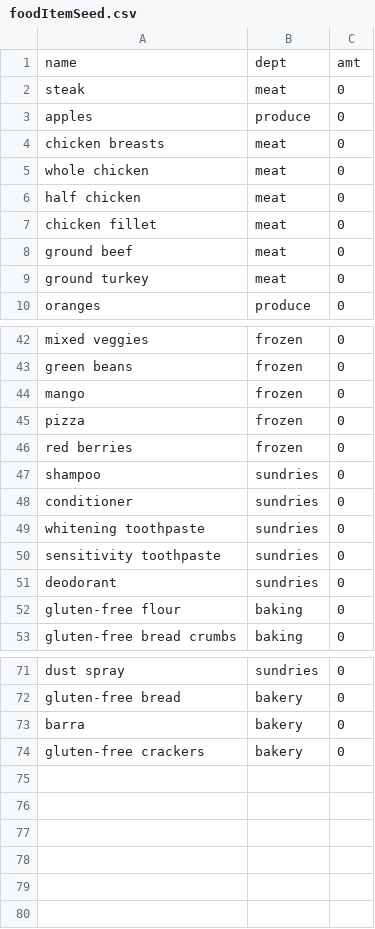
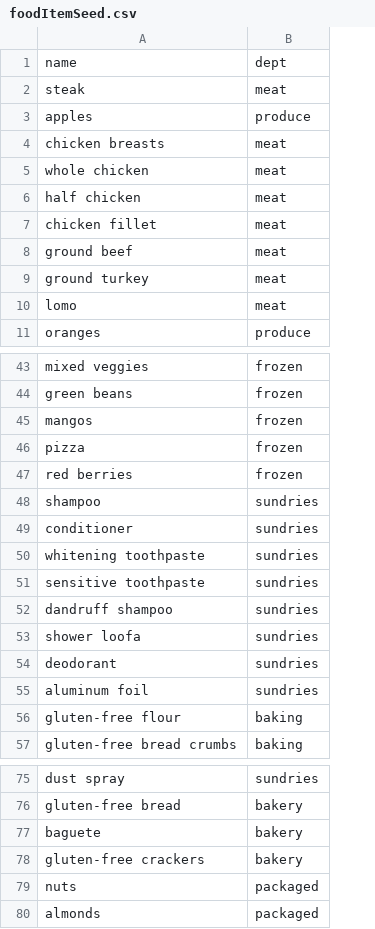
Before and after one commit to gerkx/whatsfordinner, a CSV file: seed/foodItemSeed.csv, drawn as a sheet; only a part is shown, gaps mark what is left out; removed rows and columns are numbered as before the commit, all else as after; the diff covers the shown part only; the diff names each change by its address in the sheet, - before the commit and + after, or states it on an @@ line.

```diff
--- a/seed/foodItemSeed.csv
+++ b/seed/foodItemSeed.csv
-column C, rows 1-10: amt | 0 | 0 | 0 | 0 | 0 | 0 | 0 | 0 | 0; rows 42-53: all 0; rows 71-74: all 0
+row 10: lomo | meat
-A45: mango
+A45: mangos
-A51: sensitivity toothpaste
+A51: sensitive toothpaste
+row 52: dandruff shampoo | sundries
+row 53: shower loofa | sundries
+row 55: aluminum foil | sundries
-A77: barra
+A77: baguete
+row 79: nuts | packaged
+row 80: almonds | packaged
```
Also changed, not shown: 3 edited cells elsewhere in this file, 4 other files.
